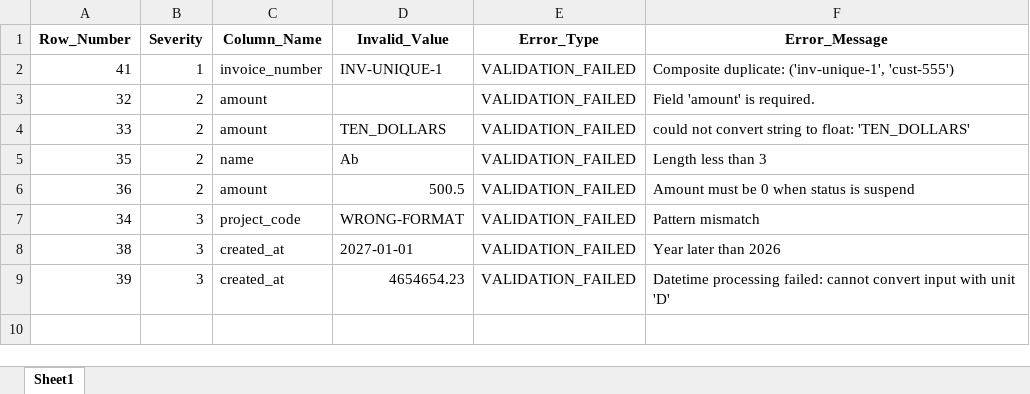
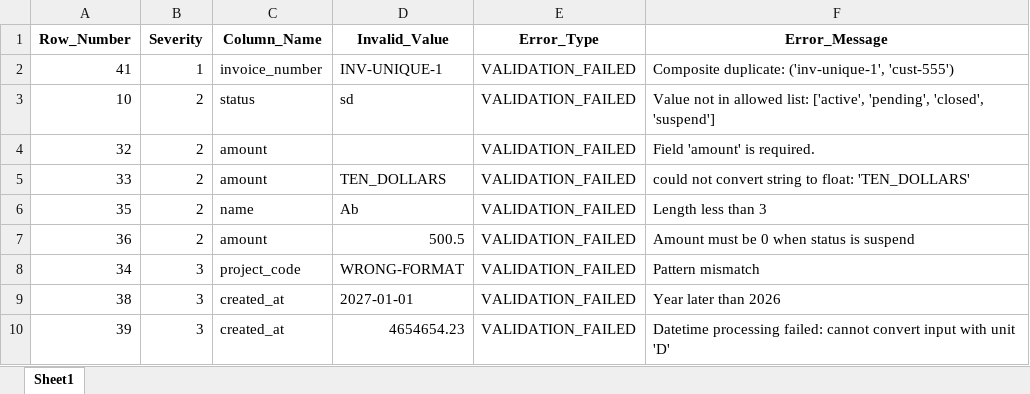
Before and after one commit to AmirAmarloo/excel-to-erp-mvp, an Excel workbook: data/result/validation_errors.xlsx, sheet Sheet1, drawn as a sheet; values as stored, in another font and other column widths than the file's, no borders; the diff names each change by its address in the sheet, - before the commit and + after, or states it on an @@ line.

```diff
--- a/data/result/validation_errors.xlsx (sheet Sheet1)
+++ b/data/result/validation_errors.xlsx (sheet Sheet1)
+row 3: 10 | 2 | status | sd | VALIDATION_FAILED | Value not in allowed list: ['active', 'pending', 'closed', 'suspend']
```
Also changed, not shown: data/result/cleaned_data.xlsx, 1 other file.
